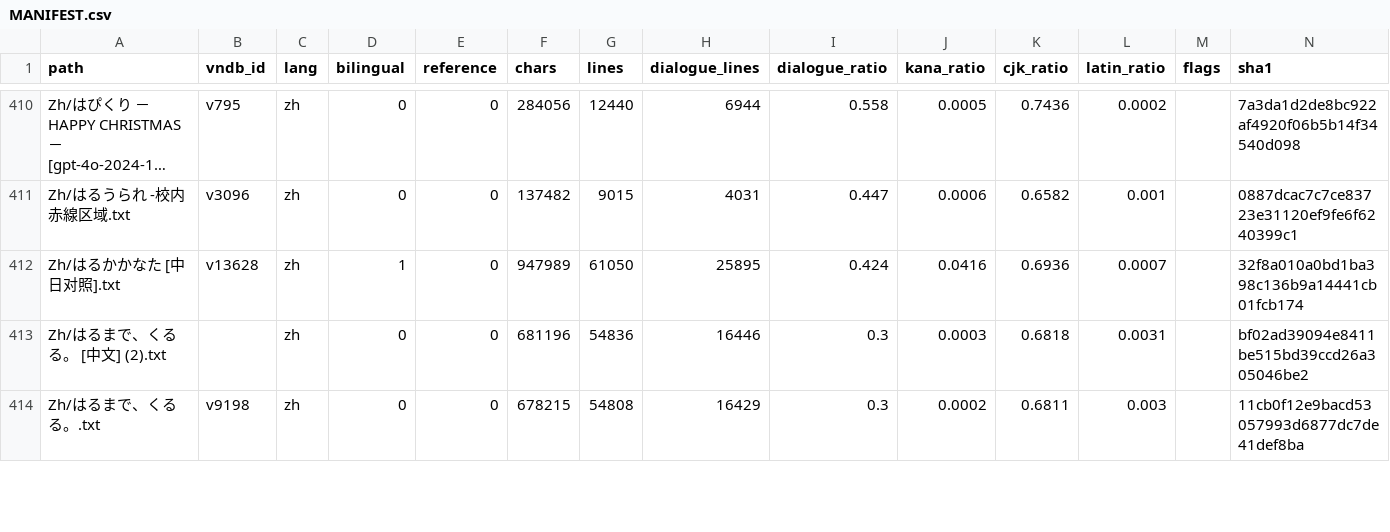
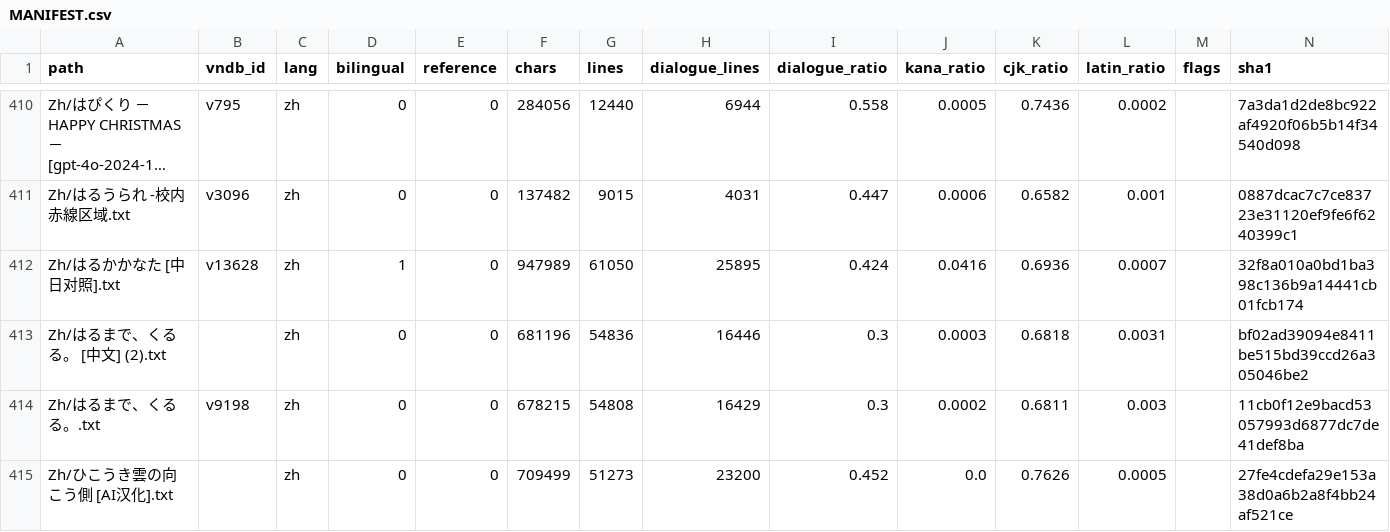
Before and after one commit to m-rui001/galgame-script-corpus, a CSV file: MANIFEST.csv, drawn as a sheet; only a part is shown, gaps mark what is left out; long unchanged cells end in …; the diff covers the shown part only.

```diff
--- a/MANIFEST.csv
+++ b/MANIFEST.csv
@@ -414 +414,2 @@ Zh/はるまで、くるる。 [中文] (2).txt,,zh,0,0,681196,54836,16446,0.3,0
 Zh/はるまで、くるる。.txt,v9198,zh,0,0,678215,54808,16429,0.3,0.0002,0.6811,0.003,,11cb0f12e9bacd53057993d6877dc7de41def8ba
+Zh/ひこうき雲の向こう側 [AI汉化].txt,,zh,0,0,709499,51273,23200,0.452,0.0,0.7626,0.0005,,27fe4cdefa29e153a38d0a6b2a8f4bb24af521ce
```
Also changed, not shown: 5 added rows and 2 edited cells elsewhere in this file, SOURCES.csv, VNDB_INDEX.csv, 6 other files.
